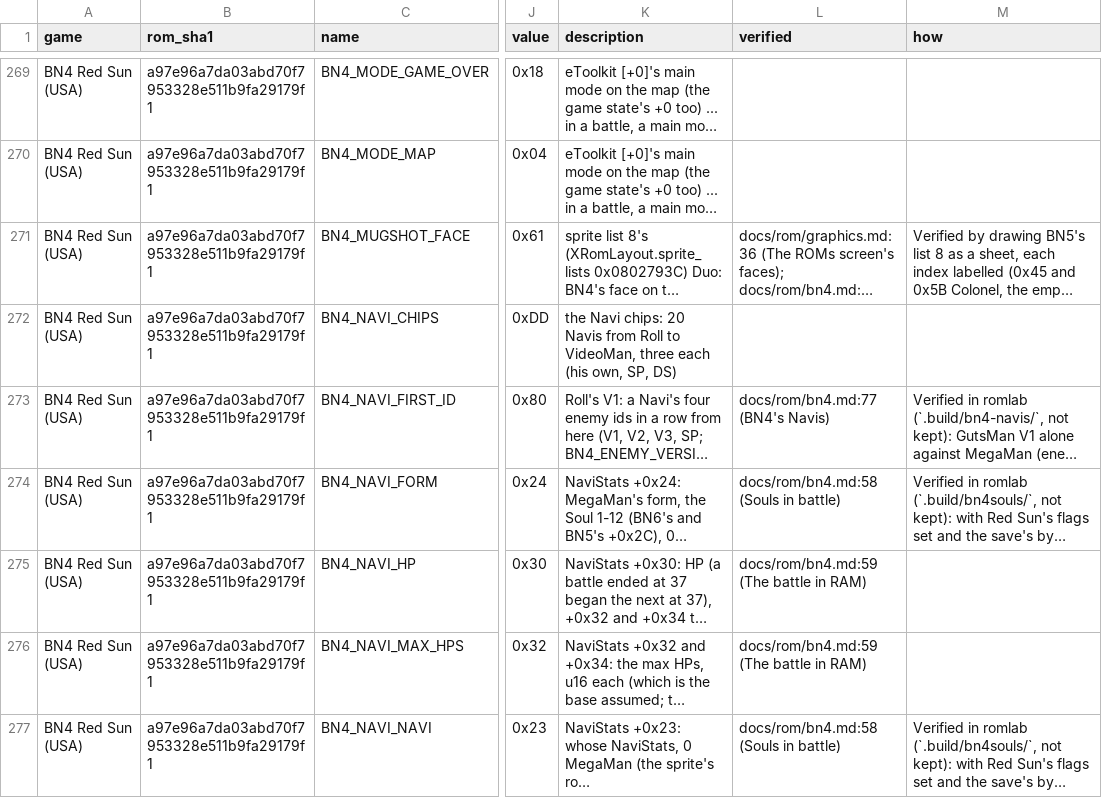
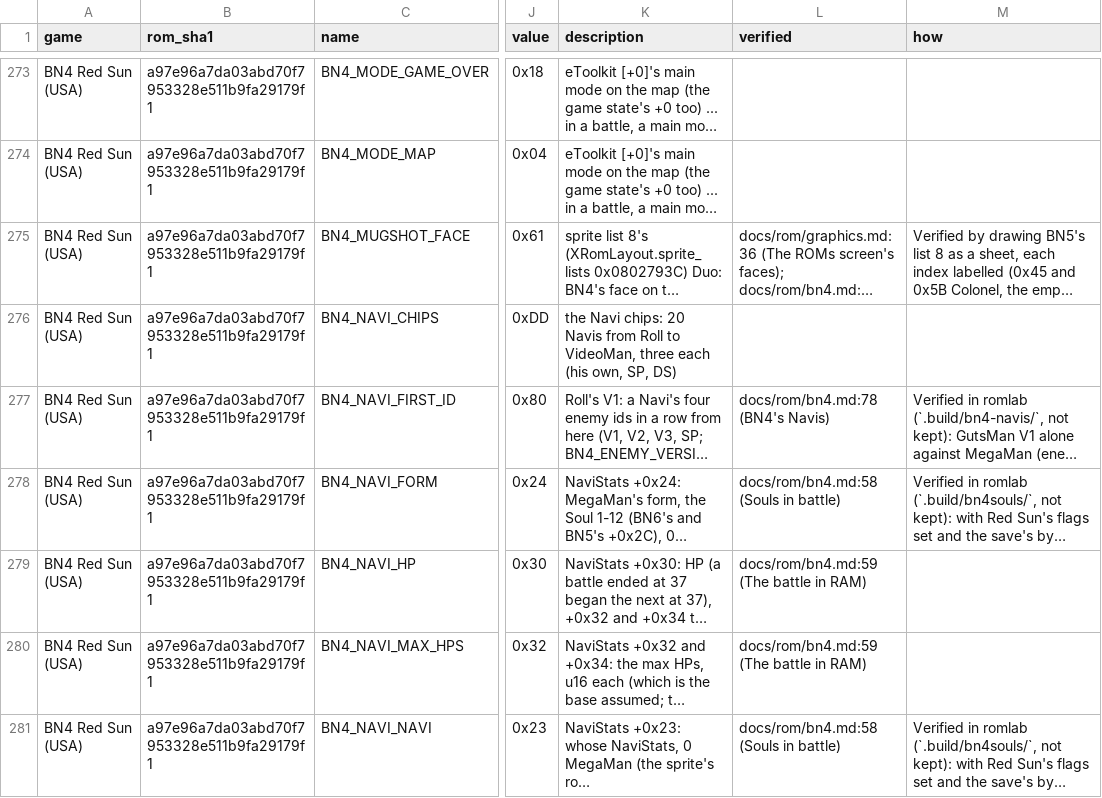
Before and after one commit to saschb2b/Mega-Man-Battle-Network-Cyberworld-Endless, a CSV file: docs/symbols/bn4-red-sun-us.csv, drawn as a sheet; only a part is shown, gaps mark what is left out; long unchanged cells end in …; addresses are those after the commit; the diff covers the shown part only; the diff names each change by its address in the sheet, - before the commit and + after, or states it on an @@ line.

```diff
--- a/docs/symbols/bn4-red-sun-us.csv
+++ b/docs/symbols/bn4-red-sun-us.csv
-L277 (verified): docs/rom/bn4.md:77 (BN4's Navis)
+L277 (verified): docs/rom/bn4.md:78 (BN4's Navis)
```
Also changed, not shown: 4 added rows and 67 edited cells elsewhere in this file, 13 other files.
